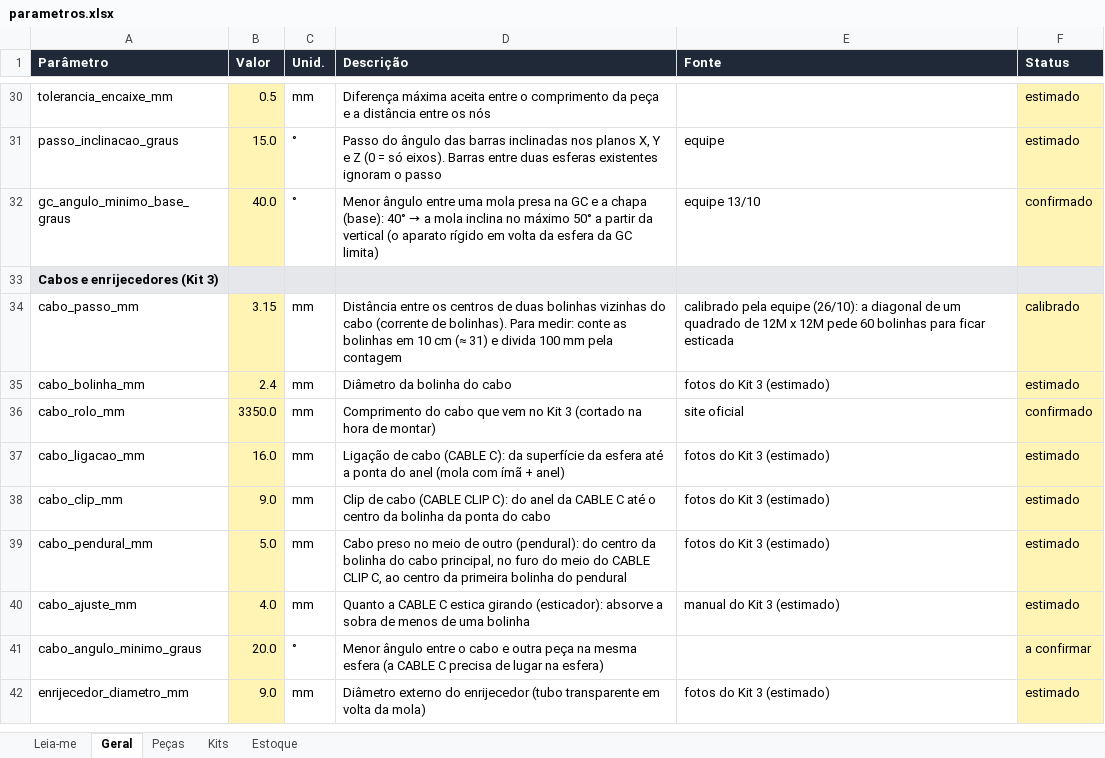
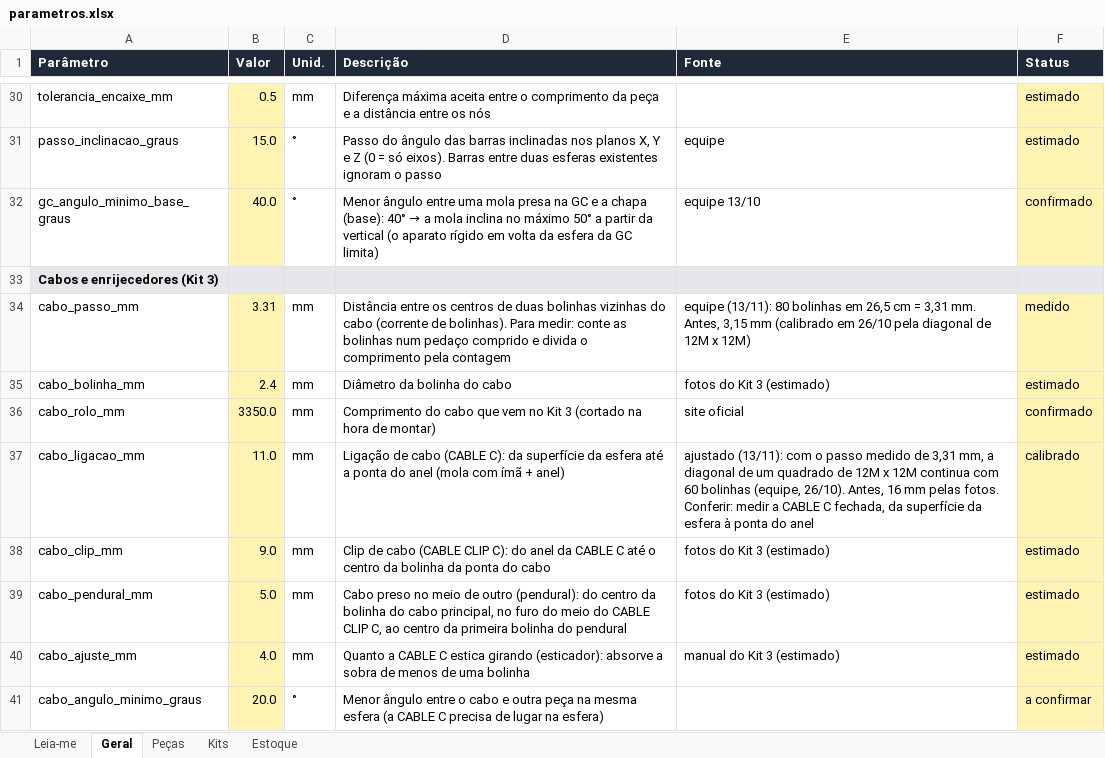
Before and after one commit to polibuilding/simolador, an Excel workbook: data/parametros.xlsx, sheet Geral, drawn as a sheet; only a part is shown, gaps mark what is left out; the shorter side is filled out with more unchanged rows; values as stored, in another font and other column widths than the file's, no borders; the diff names each change by its address in the sheet, - before the commit and + after, or states it on an @@ line.

```diff
--- a/data/parametros.xlsx (sheet Geral)
+++ b/data/parametros.xlsx (sheet Geral)
-B34 (Valor): 3.15
+B34 (Valor): 3.31
-D34 (Descrição): …as bolinhas em 10 cm (≈ 31) e divida 100 mm pela contagem
+D34 (Descrição): …as bolinhas num pedaço comprido e divida o comprimento pela contagem
-E34 (Fonte): calibrado pela equipe (26/10): a diagonal de um quadrado de 12M x 12M pede 60 bolinhas para ficar esticada
+E34 (Fonte): equipe (13/11): 80 bolinhas em 26,5 cm = 3,31 mm. Antes, 3,15 mm (calibrado em 26/10 pela diagonal de 12M x 12M)
-F34 (Status): calibrado
+F34 (Status): medido
-B37 (Valor): 16.0
+B37 (Valor): 11.0
-E37 (Fonte): fotos do Kit 3 (estimado)
+E37 (Fonte): ajustado (13/11): com o passo medido de 3,31 mm, a diagonal de um quadrado de 12M x 12M continua com 60 bolinhas (equipe, 26/10). Antes, 16 mm pelas fotos. Conferir: medir a CABLE C fechada, da superfície da esfera à ponta do anel
-F37 (Status): estimado
+F37 (Status): calibrado
```
Also changed, not shown: sheet Peças, sheet Leia-me, 23 other files.
